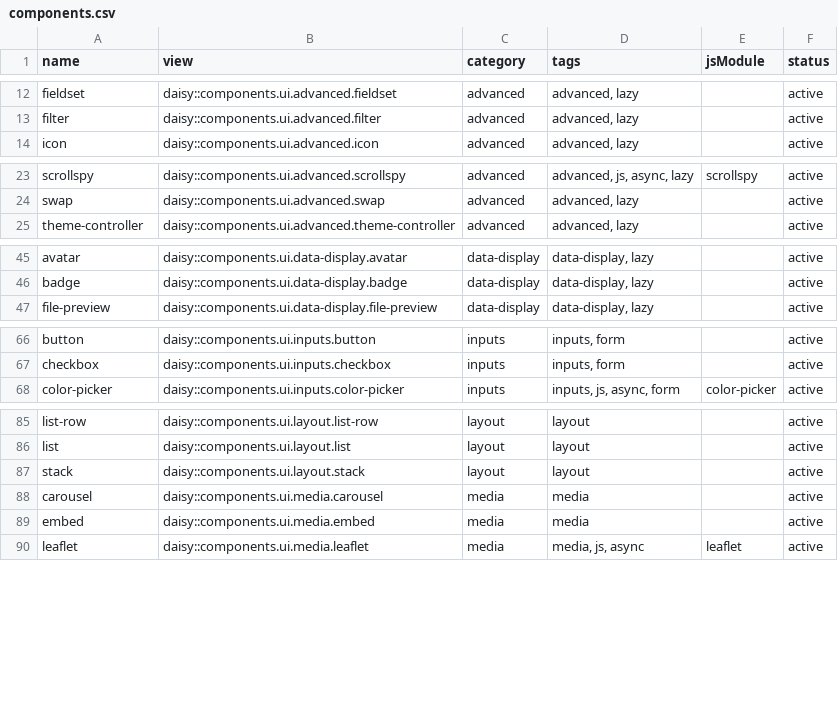
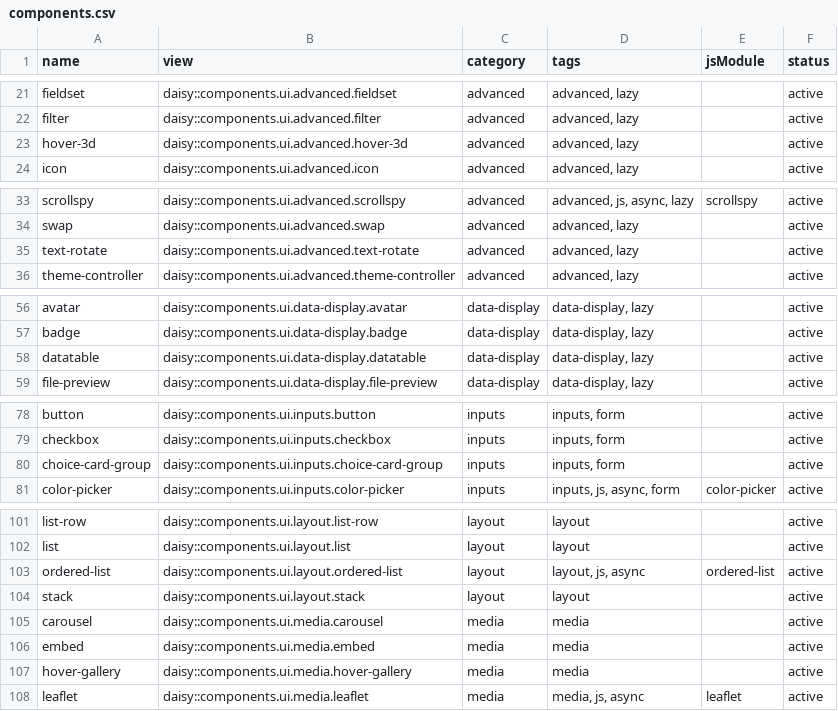
Before and after one commit to art35rennes/laravel-daisy-kit-demo, a CSV file: docs/inventory/components.csv, drawn as a sheet; only a part is shown, gaps mark what is left out; the diff covers the shown part only.

```diff
--- a/docs/inventory/components.csv
+++ b/docs/inventory/components.csv
@@ -13,2 +22,3 @@ fieldset,daisy::components.ui.advanced.fieldset,advanced,"advanced, lazy",,activ
 filter,daisy::components.ui.advanced.filter,advanced,"advanced, lazy",,active
+hover-3d,daisy::components.ui.advanced.hover-3d,advanced,"advanced, lazy",,active
 icon,daisy::components.ui.advanced.icon,advanced,"advanced, lazy",,active
@@ -24,2 +34,3 @@ scrollspy,daisy::components.ui.advanced.scrollspy,advanced,"advanced, js, async,
 swap,daisy::components.ui.advanced.swap,advanced,"advanced, lazy",,active
+text-rotate,daisy::components.ui.advanced.text-rotate,advanced,"advanced, lazy",,active
 theme-controller,daisy::components.ui.advanced.theme-controller,advanced,"advanced, lazy",,active
@@ -46,2 +57,3 @@ avatar,daisy::components.ui.data-display.avatar,data-display,"data-display, lazy
 badge,daisy::components.ui.data-display.badge,data-display,"data-display, lazy",,active
+datatable,daisy::components.ui.data-display.datatable,data-display,"data-display, lazy",,active
 file-preview,daisy::components.ui.data-display.file-preview,data-display,"data-display, lazy",,active
@@ -67,2 +79,3 @@ button,daisy::components.ui.inputs.button,inputs,"inputs, form",,active
 checkbox,daisy::components.ui.inputs.checkbox,inputs,"inputs, form",,active
+choice-card-group,daisy::components.ui.inputs.choice-card-group,inputs,"inputs, form",,active
 color-picker,daisy::components.ui.inputs.color-picker,inputs,"inputs, js, async, form",color-picker,active
@@ -86,2 +102,3 @@ list-row,daisy::components.ui.layout.list-row,layout,layout,,active
 list,daisy::components.ui.layout.list,layout,layout,,active
+ordered-list,daisy::components.ui.layout.ordered-list,layout,"layout, js, async",ordered-list,active
 stack,daisy::components.ui.layout.stack,layout,layout,,active
@@ -89,2 +106,3 @@ carousel,daisy::components.ui.media.carousel,media,media,,active
 embed,daisy::components.ui.media.embed,media,media,,active
+hover-gallery,daisy::components.ui.media.hover-gallery,media,media,,active
 leaflet,daisy::components.ui.media.leaflet,media,"media, js, async",leaflet,active
```
Also changed, not shown: 15 added rows, 1 removed row and 2 edited cells elsewhere in this file, docs/inventory/data-attributes.csv, 23 other files.
